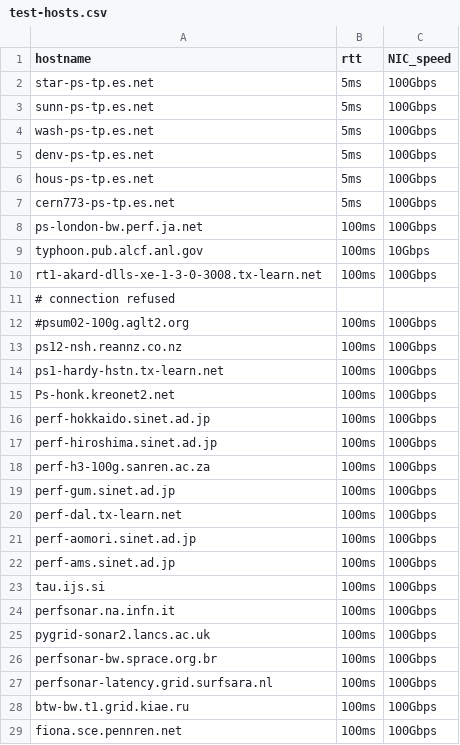
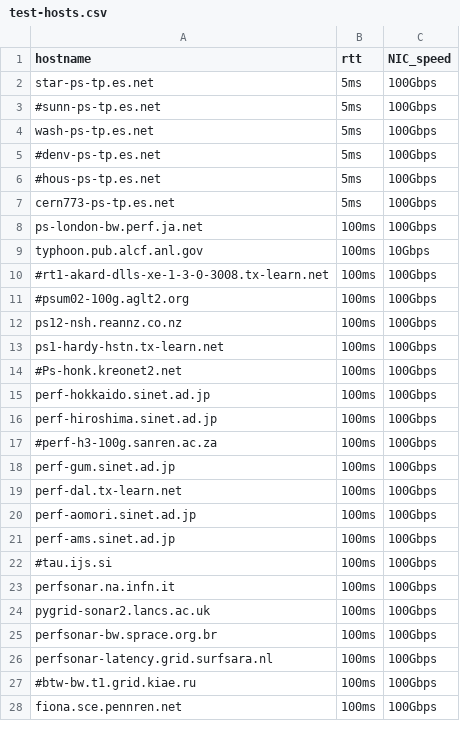
Before and after one commit to esnet/testing-harness, a CSV file: ini/test-hosts.csv, drawn as a sheet; only a part is shown; the diff covers the shown part only.

```diff
--- a/ini/test-hosts.csv
+++ b/ini/test-hosts.csv
@@ -2,6 +2,6 @@ hostname,rtt,NIC_speed
 star-ps-tp.es.net,5ms,100Gbps
-sunn-ps-tp.es.net,5ms,100Gbps
+#sunn-ps-tp.es.net,5ms,100Gbps
 wash-ps-tp.es.net,5ms,100Gbps
-denv-ps-tp.es.net,5ms,100Gbps
-hous-ps-tp.es.net,5ms,100Gbps
+#denv-ps-tp.es.net,5ms,100Gbps
+#hous-ps-tp.es.net,5ms,100Gbps
 cern773-ps-tp.es.net,5ms,100Gbps
@@ -9,4 +9,3 @@ ps-london-bw.perf.ja.net,100ms,100Gbps
 typhoon.pub.alcf.anl.gov,100ms,10Gbps
-rt1-akard-dlls-xe-1-3-0-3008.tx-learn.net,100ms,100Gbps
-# connection refused
+#rt1-akard-dlls-xe-1-3-0-3008.tx-learn.net,100ms,100Gbps
 #psum02-100g.aglt2.org,100ms,100Gbps
@@ -14,6 +13,6 @@ ps12-nsh.reannz.co.nz,100ms,100Gbps
 ps1-hardy-hstn.tx-learn.net,100ms,100Gbps
-Ps-honk.kreonet2.net,100ms,100Gbps
+#Ps-honk.kreonet2.net,100ms,100Gbps
 perf-hokkaido.sinet.ad.jp,100ms,100Gbps
 perf-hiroshima.sinet.ad.jp,100ms,100Gbps
-perf-h3-100g.sanren.ac.za,100ms,100Gbps
+#perf-h3-100g.sanren.ac.za,100ms,100Gbps
 perf-gum.sinet.ad.jp,100ms,100Gbps
@@ -22,3 +21,3 @@ perf-aomori.sinet.ad.jp,100ms,100Gbps
 perf-ams.sinet.ad.jp,100ms,100Gbps
-tau.ijs.si,100ms,100Gbps
+#tau.ijs.si,100ms,100Gbps
 perfsonar.na.infn.it,100ms,100Gbps
@@ -27,3 +26,3 @@ perfsonar-bw.sprace.org.br,100ms,100Gbps
 perfsonar-latency.grid.surfsara.nl,100ms,100Gbps
-btw-bw.t1.grid.kiae.ru,100ms,100Gbps
+#btw-bw.t1.grid.kiae.ru,100ms,100Gbps
 fiona.sce.pennren.net,100ms,100Gbps
```
Also changed, not shown: 1 edited cell elsewhere in this file, 1 other file.
